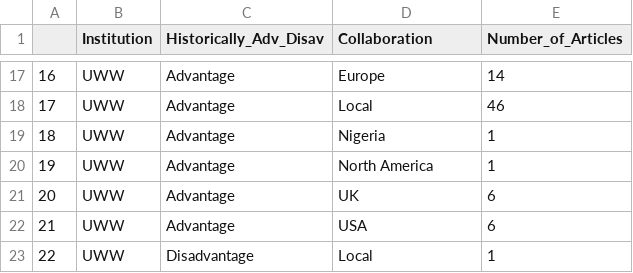
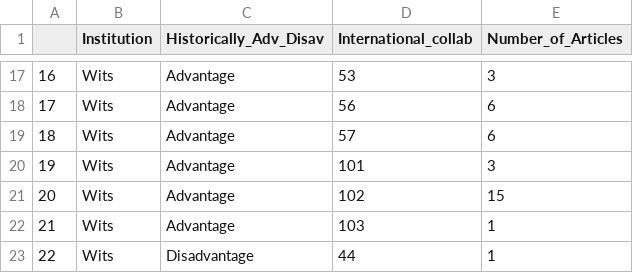
Before and after one commit to babasaraki/south-africa-visuals, a CSV file: data/collab_c.csv, drawn as a sheet; only a part is shown, gaps mark what is left out; the diff covers the shown part only.

```diff
--- a/data/collab_c.csv
+++ b/data/collab_c.csv
@@ -1 +1 @@
-"","Institution","Historically_Adv_Disav","Collaboration","Number_of_Articles"
+"","Institution","Historically_Adv_Disav","International_collab","Number_of_Articles"
@@ -17,7 +17,7 @@
-"16","UWW","Advantage","Europe",14
-"17","UWW","Advantage","Local",46
-"18","UWW","Advantage","Nigeria",1
-"19","UWW","Advantage","North America",1
-"20","UWW","Advantage","UK",6
-"21","UWW","Advantage","USA",6
-"22","UWW","Disadvantage","Local",1
+"16","Wits","Advantage",53,3
+"17","Wits","Advantage",56,6
+"18","Wits","Advantage",57,6
+"19","Wits","Advantage",101,3
+"20","Wits","Advantage",102,15
+"21","Wits","Advantage",103,1
+"22","Wits","Disadvantage",44,1
```
Also changed, not shown: 35 edited cells elsewhere in this file, data/authrs_c.csv, data/dataset.csv, 50 other files.
